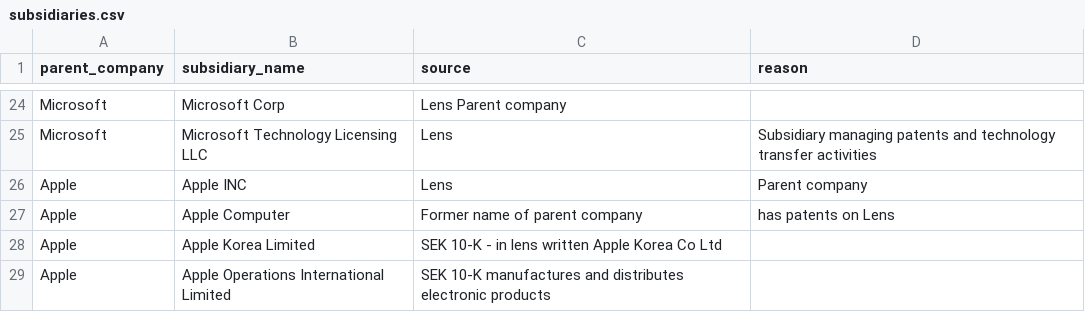
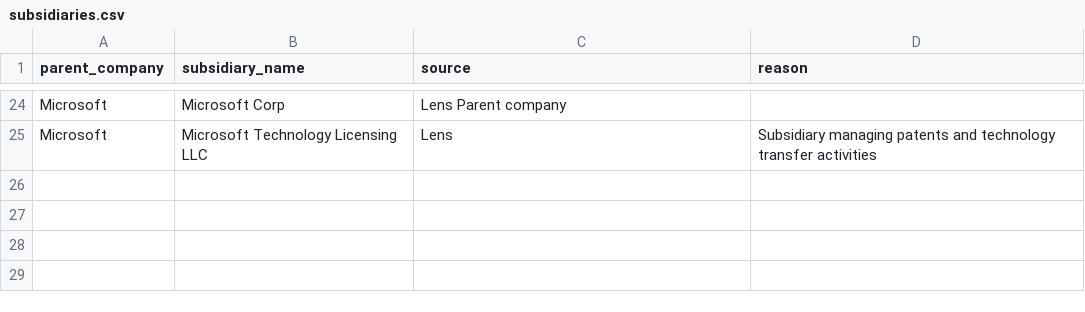
Before and after one commit to HoertiChristian/bigtech-climate-patents, a CSV file: subsidiaries.csv, drawn as a sheet; only a part is shown, gaps mark what is left out; the diff names each change by its address in the sheet, - before the commit and + after, or states it on an @@ line.

Commit message:
Remove outdated Apple subsidiaries from subsidiaries.csv
Removed outdated Apple subsidiary entries from the list.

```diff
--- a/subsidiaries.csv
+++ b/subsidiaries.csv
-row 26: Apple | Apple INC | Lens | Parent company
-row 27: Apple | Apple Computer | Former name of parent company | has patents on Lens
-row 28: Apple | Apple Korea Limited | SEK 10-K - in lens written Apple Korea Co Ltd
-row 29: Apple | Apple Operations International Limited | SEK 10-K manufactures and distributes electronic products
```
